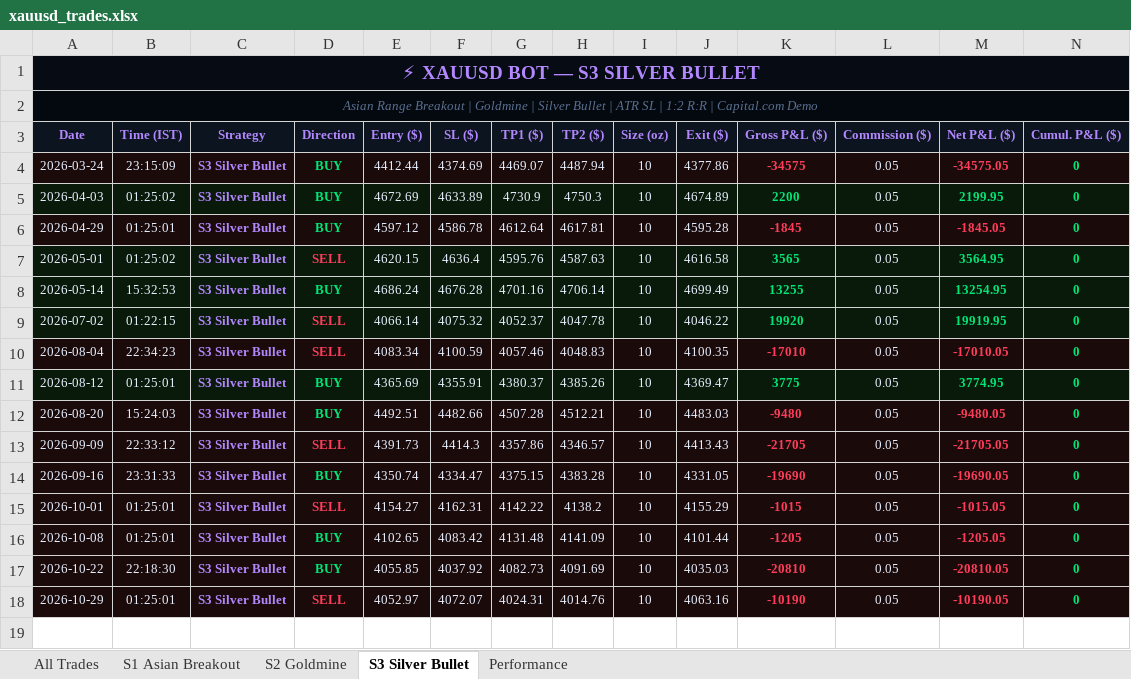
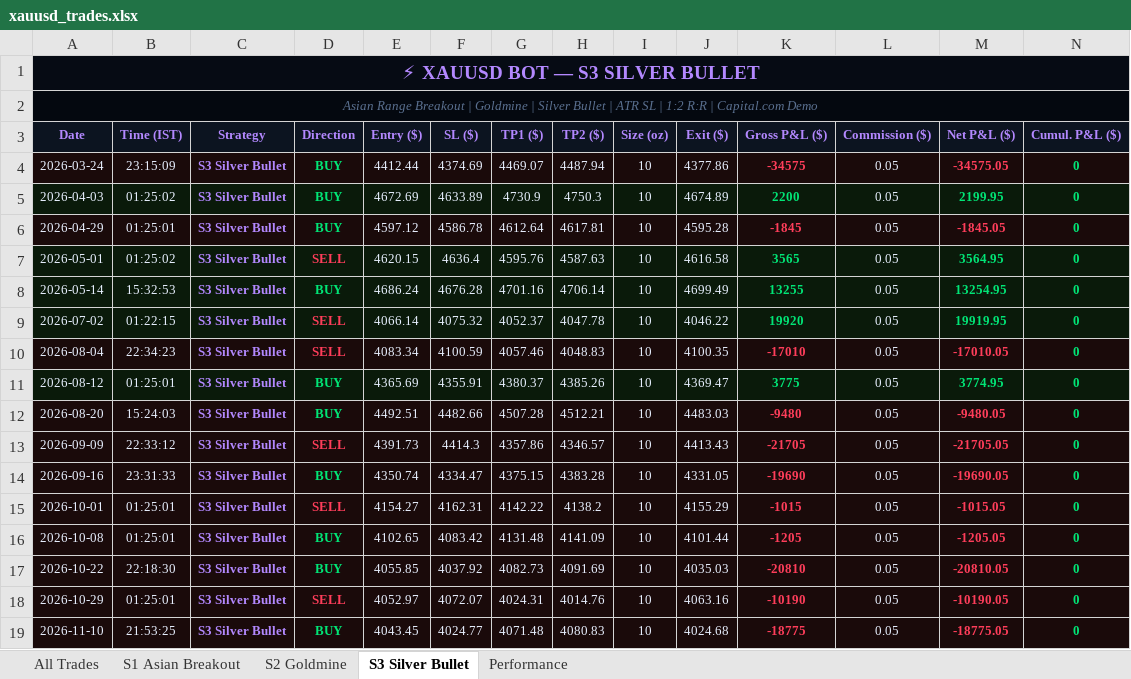
Before and after one commit to why666-dev/xauusd-bot, an Excel workbook: xauusd_trades.xlsx, sheet S3 Silver Bullet, drawn as a sheet; only a part is shown; values as stored, in another font and other column widths than the file's, no borders; rows hold the shown columns only; the diff names each change by its address in the sheet, - before the commit and + after, or states it on an @@ line.

```diff
--- a/xauusd_trades.xlsx (sheet S3 Silver Bullet)
+++ b/xauusd_trades.xlsx (sheet S3 Silver Bullet)
+row 19: 2026-11-10 | 21:53:25 | S3 Silver Bullet | BUY | 4043.45 | 4024.77 | 4071.48 | 4080.83 | 10 | 4024.68 | -18775 | 0.05 | -18775.05 | 0
```
Also changed, not shown: sheet All Trades, 2 other files.
